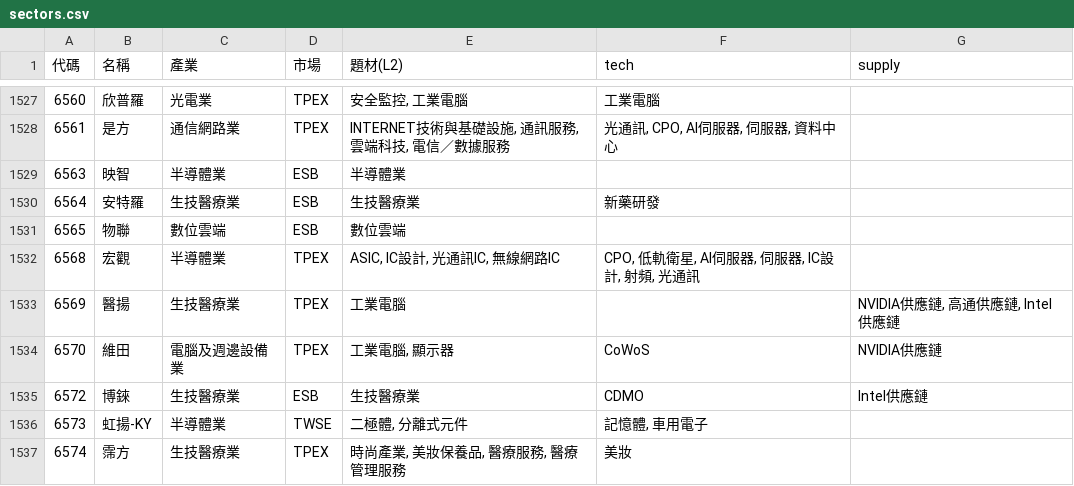
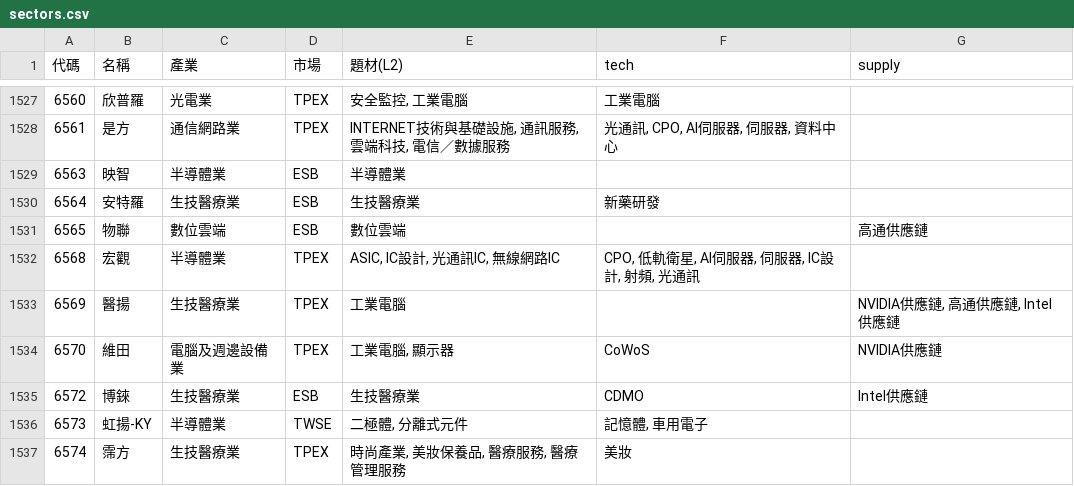
Before and after one commit to ooii8929/tw-sector-map, a CSV file: data/sectors.csv, drawn as a sheet; only a part is shown, gaps mark what is left out.

```diff
--- a/data/sectors.csv
+++ b/data/sectors.csv
@@ -1530,3 +1530,3 @@
 6564,安特羅,生技醫療業,ESB,生技醫療業,新藥研發,
-6565,物聯,數位雲端,ESB,數位雲端,,
+6565,物聯,數位雲端,ESB,數位雲端,,高通供應鏈
 6568,宏觀,半導體業,TPEX,"ASIC, IC設計, 光通訊IC, 無線網路IC","CPO, 低軌衛星, AI伺服器, 伺服器, IC設計, 射頻, 光通訊",
```
Also changed, not shown: 11 other files.
